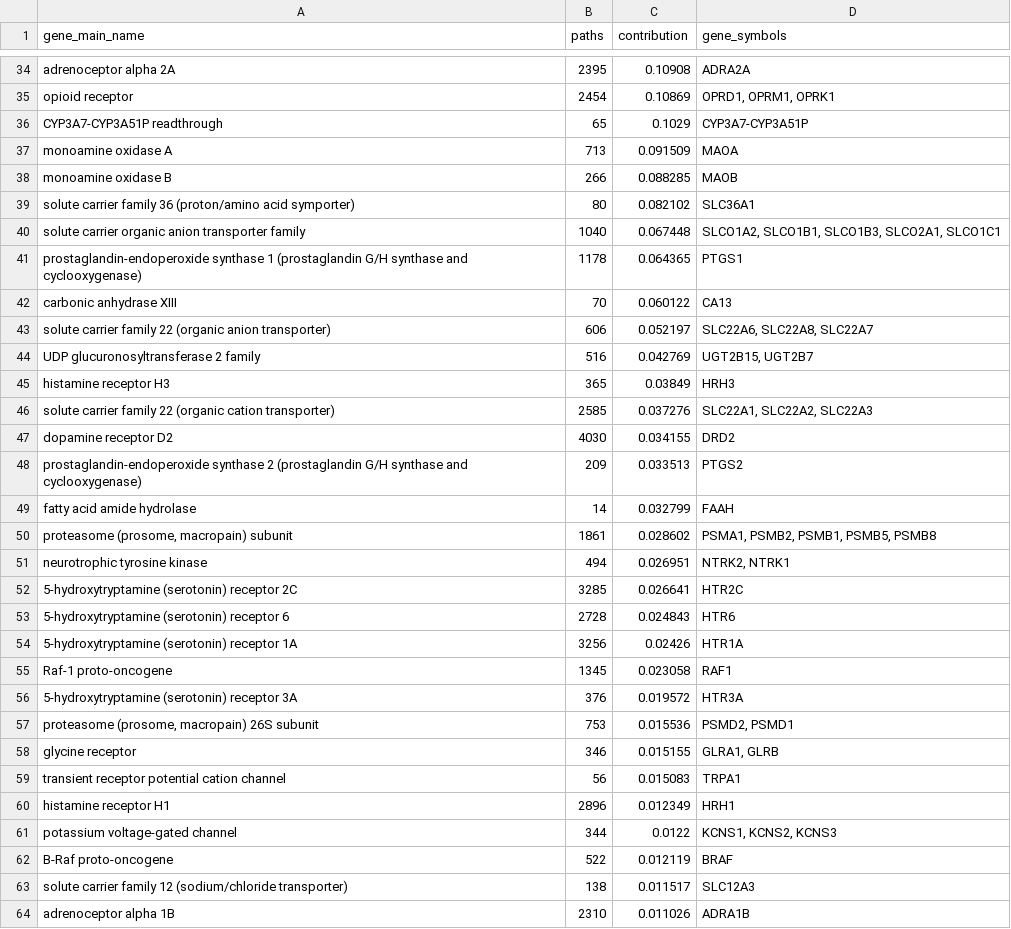
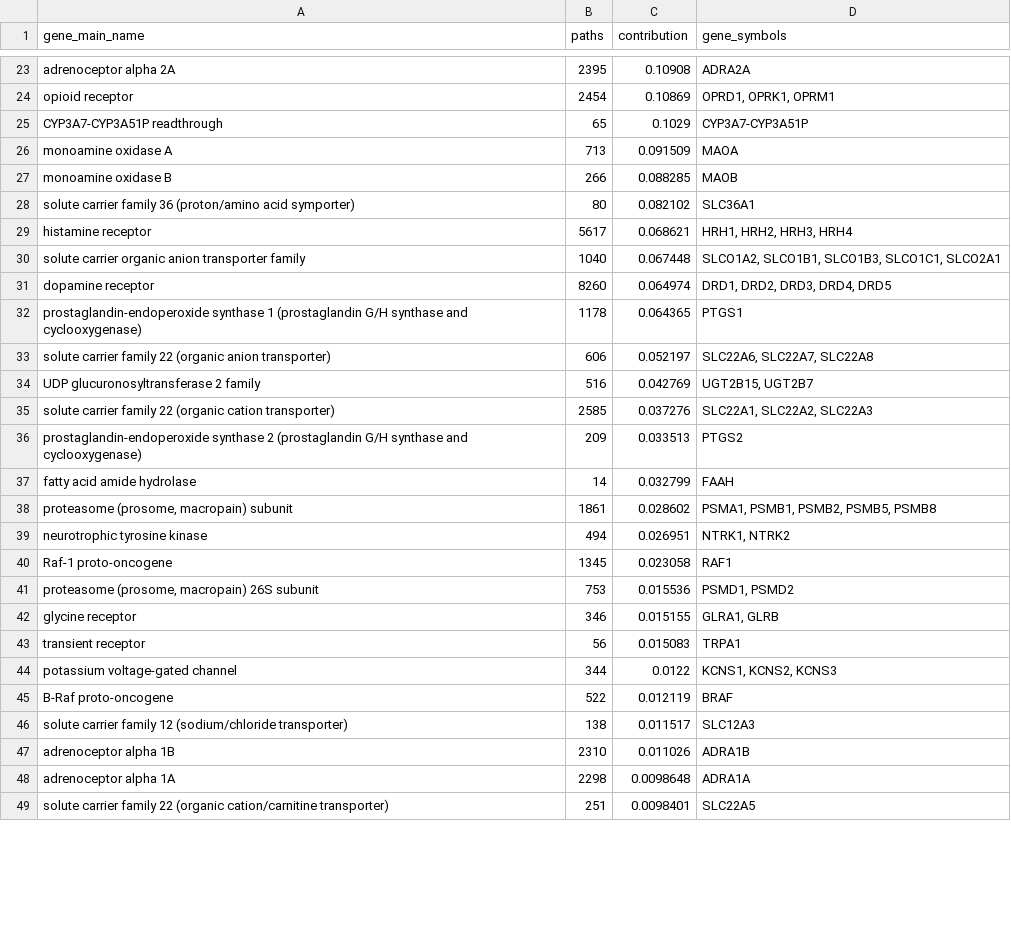
Before and after one commit to dhimmel/rephetio, a TSV file: epilepsy/data/source-edge-binds-contributions.tsv, drawn as a sheet; only a part is shown, gaps mark what is left out; the shorter side is filled out with more unchanged rows; removed rows and columns are numbered as before the commit, all else as after; the diff covers the shown part only; the diff names each change by its address in the sheet, - before the commit and + after, or states it on an @@ line.

Commit message:
Increase gene grouping. Gene contrib by compound

```diff
--- a/epilepsy/data/source-edge-binds-contributions.tsv
+++ b/epilepsy/data/source-edge-binds-contributions.tsv
-D24 (gene_symbols): OPRD1, OPRM1, OPRK1
+D24 (gene_symbols): OPRD1, OPRK1, OPRM1
+row 29: histamine receptor | 5617 | 0.068621 | HRH1, HRH2, HRH3, HRH4
-D30 (gene_symbols): SLCO1A2, SLCO1B1, SLCO1B3, SLCO2A1, SLCO1C1
+D30 (gene_symbols): SLCO1A2, SLCO1B1, SLCO1B3, SLCO1C1, SLCO2A1
+row 31: dopamine receptor | 8260 | 0.064974 | DRD1, DRD2, DRD3, DRD4, DRD5
-row 42: carbonic anhydrase XIII | 70 | 0.060122 | CA13
-D33 (gene_symbols): SLC22A6, SLC22A8, SLC22A7
+D33 (gene_symbols): SLC22A6, SLC22A7, SLC22A8
-row 45: histamine receptor H3 | 365 | 0.03849 | HRH3
-row 47: dopamine receptor D2 | 4030 | 0.034155 | DRD2
-D38 (gene_symbols): PSMA1, PSMB2, PSMB1, PSMB5, PSMB8
+D38 (gene_symbols): PSMA1, PSMB1, PSMB2, PSMB5, PSMB8
-D39 (gene_symbols): NTRK2, NTRK1
+D39 (gene_symbols): NTRK1, NTRK2
-row 52: 5-hydroxytryptamine (serotonin) receptor 2C | 3285 | 0.026641 | HTR2C
-row 53: 5-hydroxytryptamine (serotonin) receptor 6 | 2728 | 0.024843 | HTR6
-row 54: 5-hydroxytryptamine (serotonin) receptor 1A | 3256 | 0.02426 | HTR1A
-row 56: 5-hydroxytryptamine (serotonin) receptor 3A | 376 | 0.019572 | HTR3A
-D41 (gene_symbols): PSMD2, PSMD1
+D41 (gene_symbols): PSMD1, PSMD2
-A43 (gene_main_name): transient receptor potential cation channel
+A43 (gene_main_name): transient receptor
-row 60: histamine receptor H1 | 2896 | 0.012349 | HRH1
```
Also changed, not shown: 2 added rows, 27 removed rows and 12 edited cells elsewhere in this file, epilepsy/data/target-edge-associates-contributions.tsv, 2 other files.
